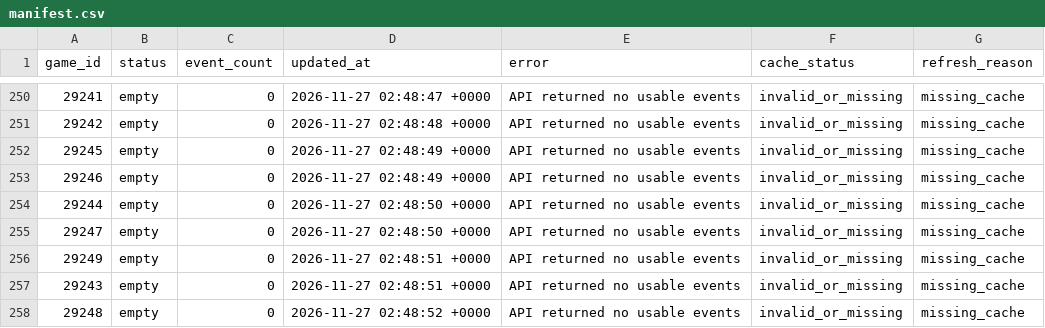
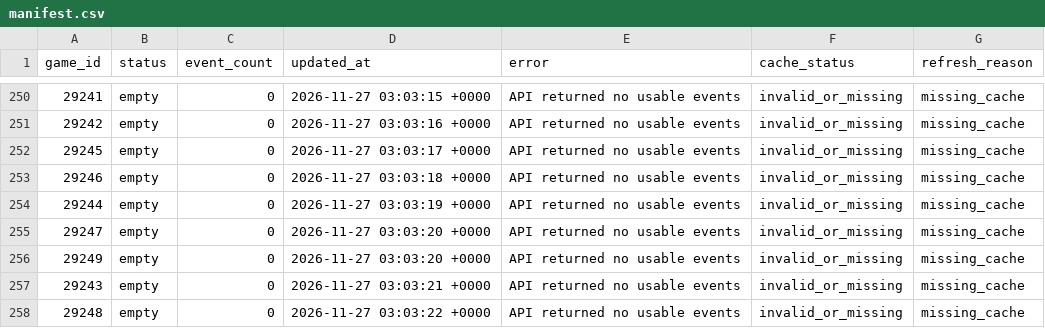
Before and after one commit to NoahCornish/IceIndex, a CSV file: data/games/2026-27/manifest.csv, drawn as a sheet; only a part is shown, gaps mark what is left out; the diff covers the shown part only.

```diff
--- a/data/games/2026-27/manifest.csv
+++ b/data/games/2026-27/manifest.csv
@@ -250,9 +250,9 @@
-"29241","empty","0","2026-11-27 02:48:47 +0000","API returned no usable events","invalid_or_missing","missing_cache"
-"29242","empty","0","2026-11-27 02:48:48 +0000","API returned no usable events","invalid_or_missing","missing_cache"
-"29245","empty","0","2026-11-27 02:48:49 +0000","API returned no usable events","invalid_or_missing","missing_cache"
-"29246","empty","0","2026-11-27 02:48:49 +0000","API returned no usable events","invalid_or_missing","missing_cache"
-"29244","empty","0","2026-11-27 02:48:50 +0000","API returned no usable events","invalid_or_missing","missing_cache"
-"29247","empty","0","2026-11-27 02:48:50 +0000","API returned no usable events","invalid_or_missing","missing_cache"
-"29249","empty","0","2026-11-27 02:48:51 +0000","API returned no usable events","invalid_or_missing","missing_cache"
-"29243","empty","0","2026-11-27 02:48:51 +0000","API returned no usable events","invalid_or_missing","missing_cache"
-"29248","empty","0","2026-11-27 02:48:52 +0000","API returned no usable events","invalid_or_missing","missing_cache"
+"29241","empty","0","2026-11-27 03:03:15 +0000","API returned no usable events","invalid_or_missing","missing_cache"
+"29242","empty","0","2026-11-27 03:03:16 +0000","API returned no usable events","invalid_or_missing","missing_cache"
+"29245","empty","0","2026-11-27 03:03:17 +0000","API returned no usable events","invalid_or_missing","missing_cache"
+"29246","empty","0","2026-11-27 03:03:18 +0000","API returned no usable events","invalid_or_missing","missing_cache"
+"29244","empty","0","2026-11-27 03:03:19 +0000","API returned no usable events","invalid_or_missing","missing_cache"
+"29247","empty","0","2026-11-27 03:03:20 +0000","API returned no usable events","invalid_or_missing","missing_cache"
+"29249","empty","0","2026-11-27 03:03:20 +0000","API returned no usable events","invalid_or_missing","missing_cache"
+"29243","empty","0","2026-11-27 03:03:21 +0000","API returned no usable events","invalid_or_missing","missing_cache"
+"29248","empty","0","2026-11-27 03:03:22 +0000","API returned no usable events","invalid_or_missing","missing_cache"
```
Also changed, not shown: 27 edited cells elsewhere in this file, data/games/2026-27/summary_refresh_diagnostics.csv, data/games/2026-27/summary_refresh_state.csv, 3 other files.
